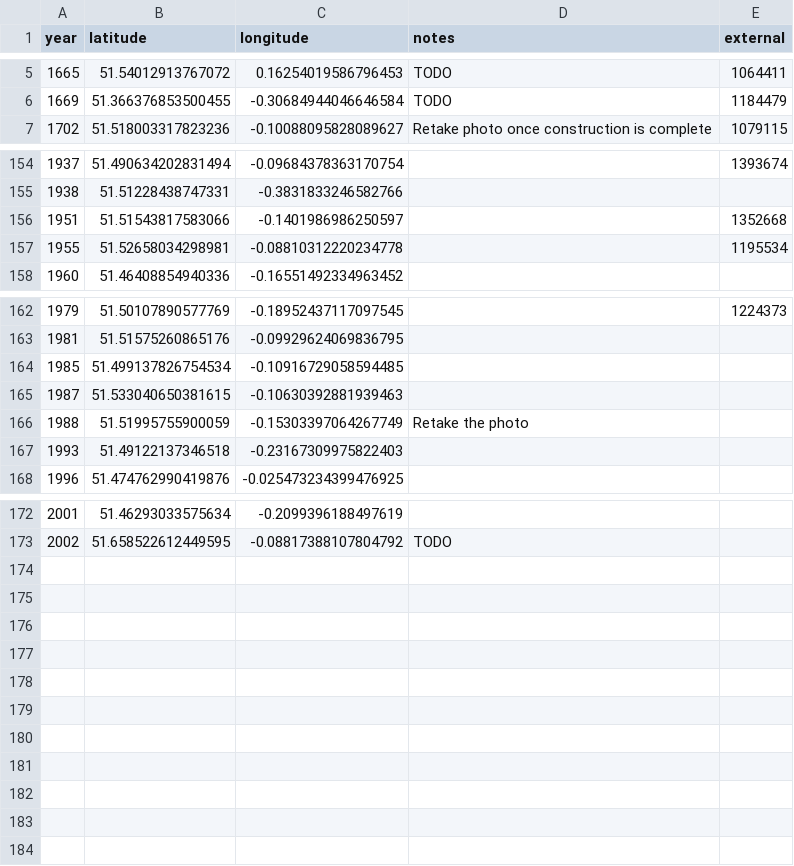
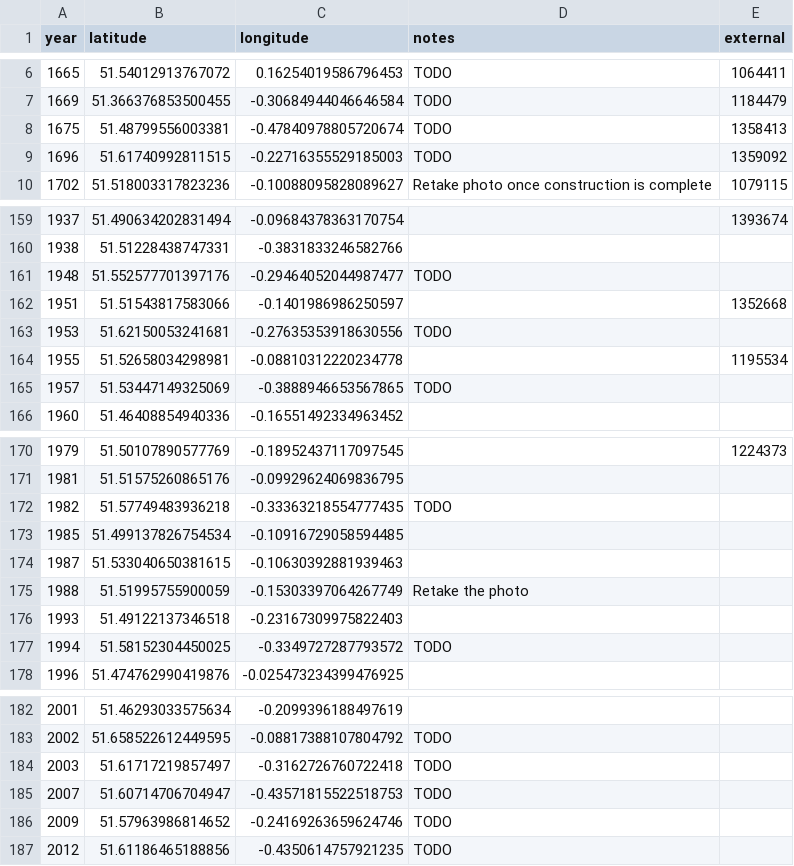
Before and after one commit to aelmekeev/year-on-facade, a CSV file: csv/London.csv, drawn as a sheet; only a part is shown, gaps mark what is left out; the diff covers the shown part only.

```diff
--- a/csv/London.csv
+++ b/csv/London.csv
@@ -6,2 +7,4 @@ year,latitude,longitude,notes,external
 1669,51.366376853500455,-0.30684944046646584,TODO,1184479
+1675,51.48799556003381,-0.47840978805720674,TODO,1358413
+1696,51.61740992811515,-0.22716355529185003,TODO,1359092
 1702,51.518003317823236,-0.10088095828089627,Retake photo once construction is complete,1079115
@@ -155,4 +160,7 @@ year,latitude,longitude,notes,external
 1938,51.51228438747331,-0.3831833246582766,,
+1948,51.552577701397176,-0.29464052044987477,TODO,
 1951,51.51543817583066,-0.1401986986250597,,1352668
+1953,51.62150053241681,-0.27635353918630556,TODO,
 1955,51.52658034298981,-0.08810312220234778,,1195534
+1957,51.53447149325069,-0.3888946653567865,TODO,
 1960,51.46408854940336,-0.16551492334963452,,
@@ -163,2 +171,3 @@ year,latitude,longitude,notes,external
 1981,51.51575260865176,-0.09929624069836795,,
+1982,51.57749483936218,-0.33363218554777435,TODO,
 1985,51.499137826754534,-0.10916729058594485,,
@@ -167,2 +176,3 @@ year,latitude,longitude,notes,external
 1993,51.49122137346518,-0.23167309975822403,,
+1994,51.58152304450025,-0.3349727287793572,TODO,
 1996,51.474762990419876,-0.025473234399476925,,
@@ -173 +183,5 @@ year,latitude,longitude,notes,external
 2002,51.658522612449595,-0.08817388107804792,TODO,
+2003,51.61717219857497,-0.3162726760722418,TODO,
+2007,51.60714706704947,-0.43571815522518753,TODO,
+2009,51.57963986814652,-0.24169263659624746,TODO,
+2012,51.61186465188856,-0.4350614757921235,TODO,
```
Also changed, not shown: 3 added rows elsewhere in this file, 12 other files.
